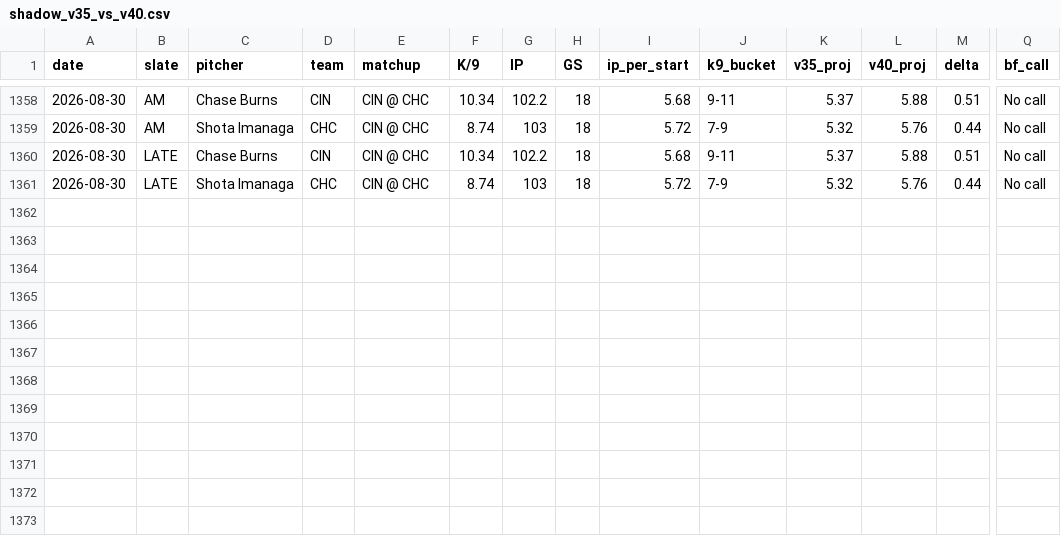
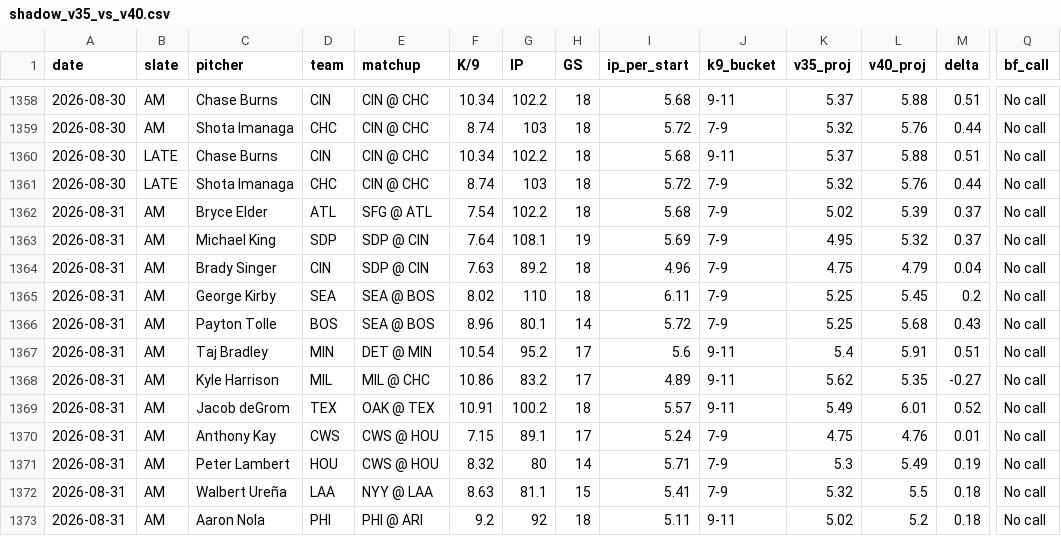
Before and after one commit to jordantaylorkurzweil-hash/MLB-Kprop-Pipeline, a CSV file: workspace/shadow_v35_vs_v40.csv, drawn as a sheet; only a part is shown, gaps mark what is left out; rows hold the shown columns only; the diff names each change by its address in the sheet, - before the commit and + after, or states it on an @@ line.

```diff
--- a/workspace/shadow_v35_vs_v40.csv
+++ b/workspace/shadow_v35_vs_v40.csv
+row 1362: 2026-08-31 | AM | Bryce Elder | ATL | SFG @ ATL | 7.54 | 102.2 | 18 | 5.68 | 7-9 | 5.02 | 5.39 | 0.37 | No call
+row 1363: 2026-08-31 | AM | Michael King | SDP | SDP @ CIN | 7.64 | 108.1 | 19 | 5.69 | 7-9 | 4.95 | 5.32 | 0.37 | No call
+row 1364: 2026-08-31 | AM | Brady Singer | CIN | SDP @ CIN | 7.63 | 89.2 | 18 | 4.96 | 7-9 | 4.75 | 4.79 | 0.04 | No call
+row 1365: 2026-08-31 | AM | George Kirby | SEA | SEA @ BOS | 8.02 | 110 | 18 | 6.11 | 7-9 | 5.25 | 5.45 | 0.2 | No call
+row 1366: 2026-08-31 | AM | Payton Tolle | BOS | SEA @ BOS | 8.96 | 80.1 | 14 | 5.72 | 7-9 | 5.25 | 5.68 | 0.43 | No call
+row 1367: 2026-08-31 | AM | Taj Bradley | MIN | DET @ MIN | 10.54 | 95.2 | 17 | 5.6 | 9-11 | 5.4 | 5.91 | 0.51 | No call
+row 1368: 2026-08-31 | AM | Kyle Harrison | MIL | MIL @ CHC | 10.86 | 83.2 | 17 | 4.89 | 9-11 | 5.62 | 5.35 | -0.27 | No call
+row 1369: 2026-08-31 | AM | Jacob deGrom | TEX | OAK @ TEX | 10.91 | 100.2 | 18 | 5.57 | 9-11 | 5.49 | 6.01 | 0.52 | No call
+row 1370: 2026-08-31 | AM | Anthony Kay | CWS | CWS @ HOU | 7.15 | 89.1 | 17 | 5.24 | 7-9 | 4.75 | 4.76 | 0.01 | No call
+row 1371: 2026-08-31 | AM | Peter Lambert | HOU | CWS @ HOU | 8.32 | 80 | 14 | 5.71 | 7-9 | 5.3 | 5.49 | 0.19 | No call
+row 1372: 2026-08-31 | AM | Walbert Ureña | LAA | NYY @ LAA | 8.63 | 81.1 | 15 | 5.41 | 7-9 | 5.32 | 5.5 | 0.18 | No call
+row 1373: 2026-08-31 | AM | Aaron Nola | PHI | PHI @ ARI | 9.2 | 92 | 18 | 5.11 | 9-11 | 5.02 | 5.2 | 0.18 | No call
```
Also changed, not shown: 3 other files.
